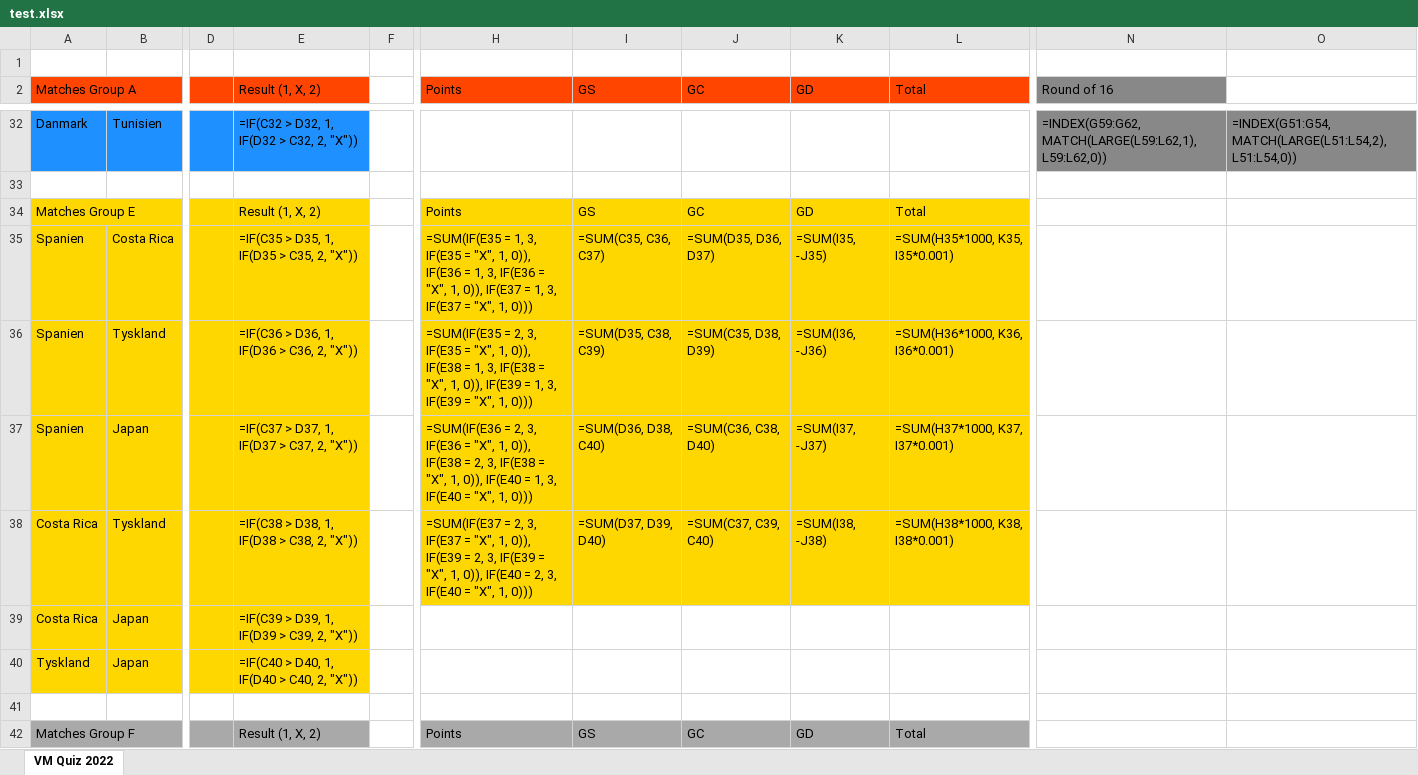
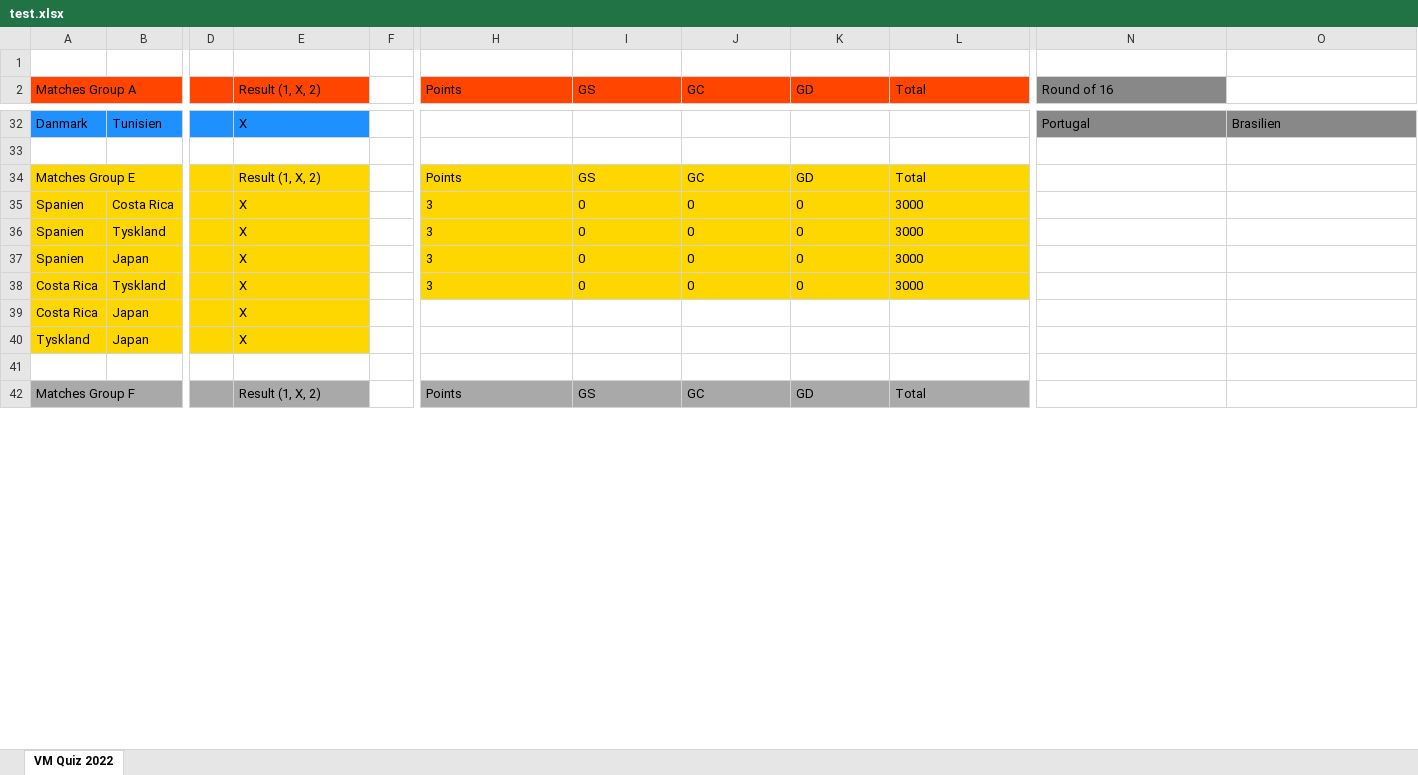
Before and after one commit to fredriknystrom/FIFAWorldCupTip, an Excel workbook: quizes/test.xlsx, sheet VM Quiz 2022, drawn as a sheet; only a part is shown, gaps mark what is left out; values as stored, in another font and other column widths than the file's, no borders; formulas without a stored value are shown as written; the diff covers the shown part only; the diff names each change by its address in the sheet, - before the commit and + after, or states it on an @@ line.

Commit message:
count points in group matches

```diff
--- a/quizes/test.xlsx (sheet VM Quiz 2022)
+++ b/quizes/test.xlsx (sheet VM Quiz 2022)
-E32 (Result (1, X, 2)): =IF(C32 > D32, 1, IF(D32 > C32, 2, "X"))
+E32 (Result (1, X, 2)): X
-N32 (Round of 16): =INDEX(G59:G62,MATCH(LARGE(L59:L62,1),L59:L62,0))
+N32 (Round of 16): Portugal
-O32: =INDEX(G51:G54,MATCH(LARGE(L51:L54,2),L51:L54,0))
+O32: Brasilien
-E35 (Result (1, X, 2)): =IF(C35 > D35, 1, IF(D35 > C35, 2, "X"))
+E35 (Result (1, X, 2)): X
-H35 (Points): =SUM(IF(E35 = 1, 3, IF(E35 = "X", 1, 0)), IF(E36 = 1, 3, IF(E36 = "X", 1, 0)), IF(E37 = 1, 3, IF(E37 = "X", 1, 0)))
+H35 (Points): 3
-I35 (GS): =SUM(C35, C36, C37)
+I35 (GS): 0
-J35 (GC): =SUM(D35, D36, D37)
+J35 (GC): 0
-K35 (GD): =SUM(I35, -J35)
+K35 (GD): 0
-L35 (Total): =SUM(H35*1000, K35, I35*0.001)
+L35 (Total): 3000
-E36 (Result (1, X, 2)): =IF(C36 > D36, 1, IF(D36 > C36, 2, "X"))
+E36 (Result (1, X, 2)): X
-H36 (Points): =SUM(IF(E35 = 2, 3, IF(E35 = "X", 1, 0)), IF(E38 = 1, 3, IF(E38 = "X", 1, 0)), IF(E39 = 1, 3, IF(E39 = "X", 1, 0)))
+H36 (Points): 3
-I36 (GS): =SUM(D35, C38, C39)
+I36 (GS): 0
-J36 (GC): =SUM(C35, D38, D39)
+J36 (GC): 0
-K36 (GD): =SUM(I36, -J36)
+K36 (GD): 0
-L36 (Total): =SUM(H36*1000, K36, I36*0.001)
+L36 (Total): 3000
-E37 (Result (1, X, 2)): =IF(C37 > D37, 1, IF(D37 > C37, 2, "X"))
+E37 (Result (1, X, 2)): X
-H37 (Points): =SUM(IF(E36 = 2, 3, IF(E36 = "X", 1, 0)), IF(E38 = 2, 3, IF(E38 = "X", 1, 0)), IF(E40 = 1, 3, IF(E40 = "X", 1, 0)))
+H37 (Points): 3
-I37 (GS): =SUM(D36, D38, C40)
+I37 (GS): 0
-J37 (GC): =SUM(C36, C38, D40)
+J37 (GC): 0
-K37 (GD): =SUM(I37, -J37)
+K37 (GD): 0
-L37 (Total): =SUM(H37*1000, K37, I37*0.001)
+L37 (Total): 3000
-E38 (Result (1, X, 2)): =IF(C38 > D38, 1, IF(D38 > C38, 2, "X"))
+E38 (Result (1, X, 2)): X
-H38 (Points): =SUM(IF(E37 = 2, 3, IF(E37 = "X", 1, 0)), IF(E39 = 2, 3, IF(E39 = "X", 1, 0)), IF(E40 = 2, 3, IF(E40 = "X", 1, 0)))
+H38 (Points): 3
-I38 (GS): =SUM(D37, D39, D40)
+I38 (GS): 0
-J38 (GC): =SUM(C37, C39, C40)
+J38 (GC): 0
-K38 (GD): =SUM(I38, -J38)
+K38 (GD): 0
-L38 (Total): =SUM(H38*1000, K38, I38*0.001)
+L38 (Total): 3000
-E39 (Result (1, X, 2)): =IF(C39 > D39, 1, IF(D39 > C39, 2, "X"))
+E39 (Result (1, X, 2)): X
-E40 (Result (1, X, 2)): =IF(C40 > D40, 1, IF(D40 > C40, 2, "X"))
+E40 (Result (1, X, 2)): X
```
Also changed, not shown: 8 added rows, 8 removed rows and 151 edited cells elsewhere in this sheet, 3 other files.
